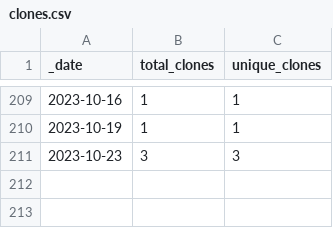
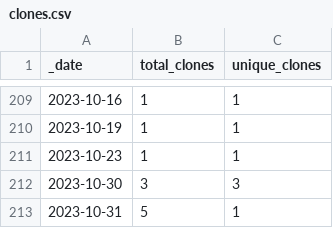
Before and after one commit to HerrNamenlos123/JTAG_Interface, a CSV file: traffic/clones.csv, drawn as a sheet; only a part is shown, gaps mark what is left out.

```diff
--- a/traffic/clones.csv
+++ b/traffic/clones.csv
@@ -210,2 +210,4 @@ _date,total_clones,unique_clones
 2023-10-19,1,1
-2023-10-23,3,3
+2023-10-23,1,1
+2023-10-30,3,3
+2023-10-31,5,1
```
Also changed, not shown: traffic/views.csv, 1 other file.
